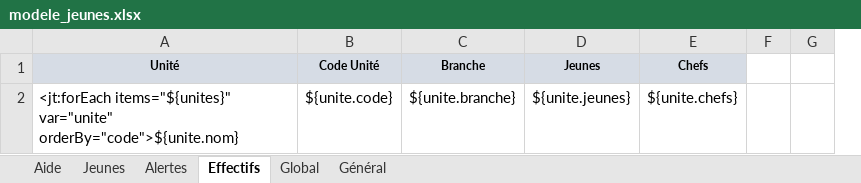
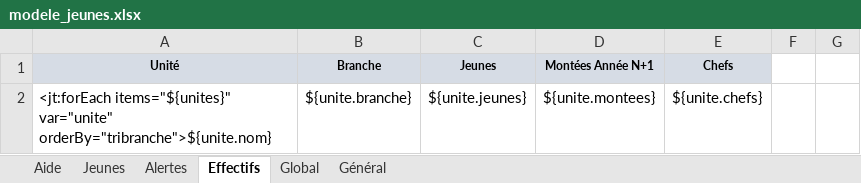
Before and after one commit to outilssgdf/analytiscout, an Excel workbook: fichiers/conf/modele_jeunes.xlsx, sheet Effectifs, drawn as a sheet; only a part is shown; values as stored, in another font and other column widths than the file's, no borders; conditional formats not drawn; removed rows and columns are numbered as before the commit, all else as after; the diff names each change by its address in the sheet, - before the commit and + after, or states it on an @@ line.

Commit message:
#62 Ajout d'une colonne "jeunes qui montront"

```diff
--- a/fichiers/conf/modele_jeunes.xlsx (sheet Effectifs)
+++ b/fichiers/conf/modele_jeunes.xlsx (sheet Effectifs)
-column B (Code Unité), row 2: ${unite.code}
+column D (Montées Année N+1), row 2: ${unite.montees}
-A2 (Unité): …items="${unites}" var="unite" orderBy="code">${unite.nom}
+A2 (Unité): …items="${unites}" var="unite" orderBy="tribranche">${unite.nom}
```
Also changed, not shown: sheet Général, sheet Jeunes, 4 other files.
